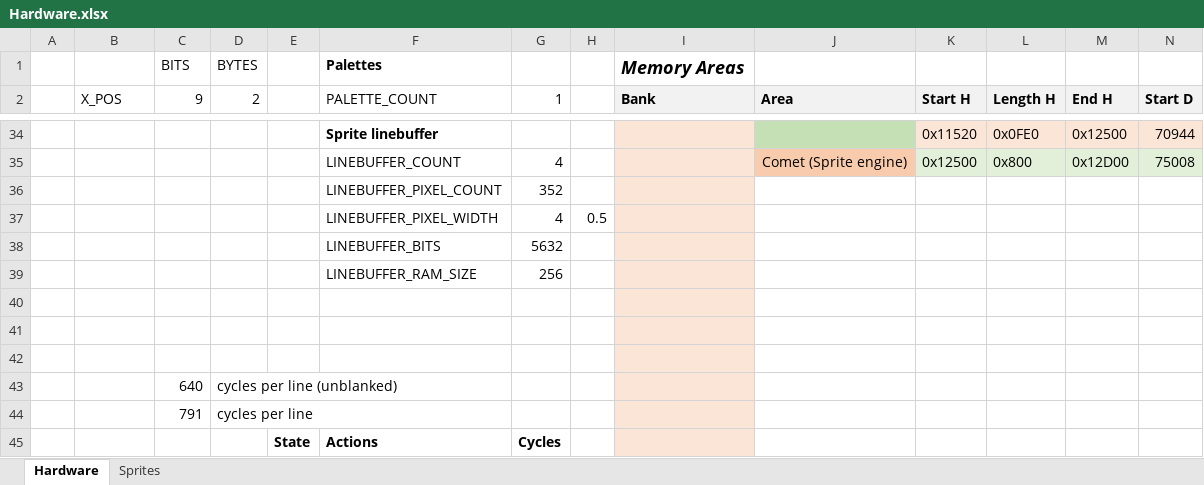
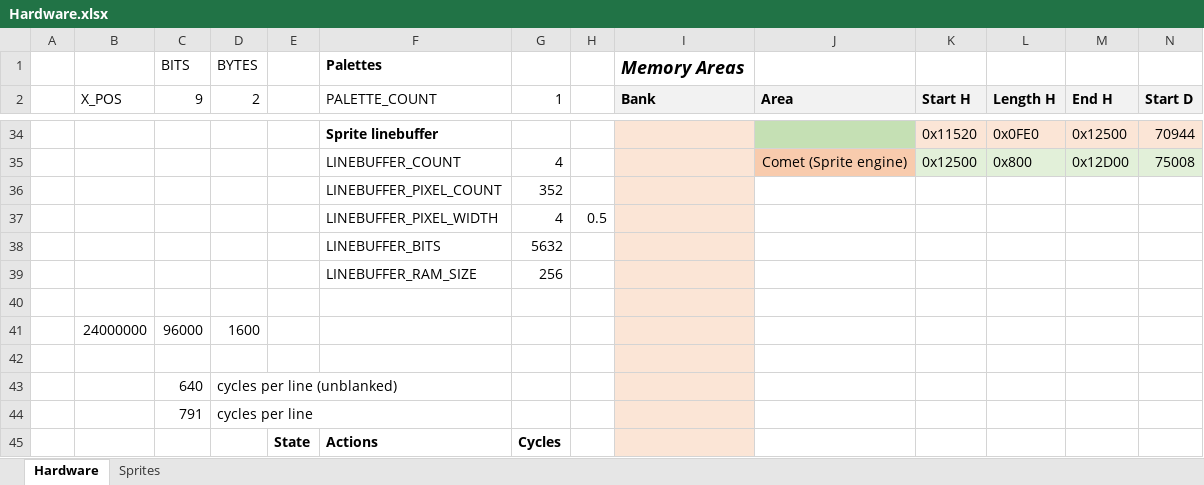
Before and after one commit to misteraddons/MiSTer-HFCR, an Excel workbook: docs/Hardware.xlsx, sheet Hardware, drawn as a sheet; only a part is shown, gaps mark what is left out; values as stored, in another font and other column widths than the file's, no borders; rows hold the shown columns only; the diff names each change by its address in the sheet, - before the commit and + after, or states it on an @@ line.

```diff
--- a/docs/Hardware.xlsx (sheet Hardware)
+++ b/docs/Hardware.xlsx (sheet Hardware)
-row 41: (empty)
+row 41:  | 24000000 | 96000 | 1600
```
Also changed, not shown: 16 other files.
